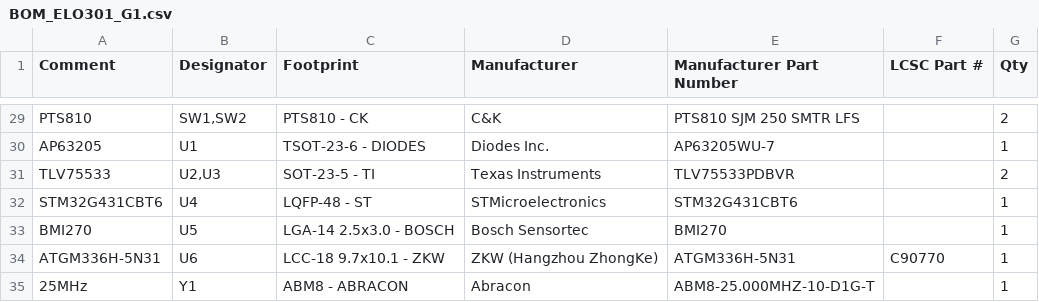
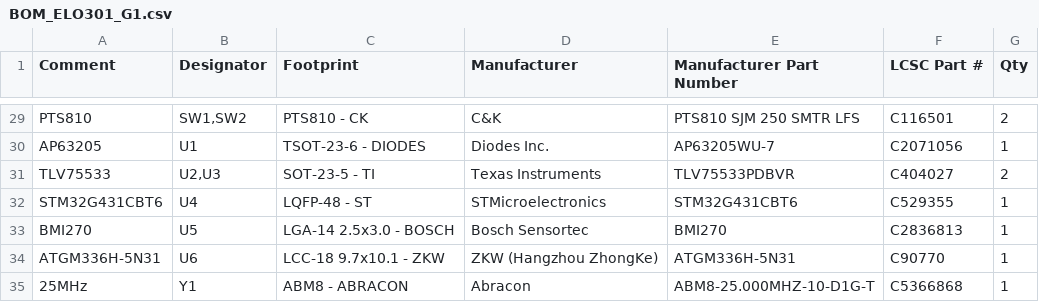
Before and after one commit to roadtothewest/resBot, a CSV file: ELO301_Modulo_Control_Secundario/fabricacion/BOM_ELO301_G1.csv, drawn as a sheet; only a part is shown, gaps mark what is left out; the diff covers the shown part only; the diff names each change by its address in the sheet, - before the commit and + after, or states it on an @@ line.

```diff
--- a/ELO301_Modulo_Control_Secundario/fabricacion/BOM_ELO301_G1.csv
+++ b/ELO301_Modulo_Control_Secundario/fabricacion/BOM_ELO301_G1.csv
-F29 (LCSC Part #): (empty)
+F29 (LCSC Part #): C116501
-F30 (LCSC Part #): (empty)
+F30 (LCSC Part #): C2071056
-F31 (LCSC Part #): (empty)
+F31 (LCSC Part #): C404027
-F32 (LCSC Part #): (empty)
+F32 (LCSC Part #): C529355
-F33 (LCSC Part #): (empty)
+F33 (LCSC Part #): C2836813
-F35 (LCSC Part #): (empty)
+F35 (LCSC Part #): C5366868
```
Also changed, not shown: 33 edited cells elsewhere in this file, ELO301_Modulo_Control_Secundario/fabricacion/Pick Place/Pick Place for ELO301_G1.csv, 27 other files.
